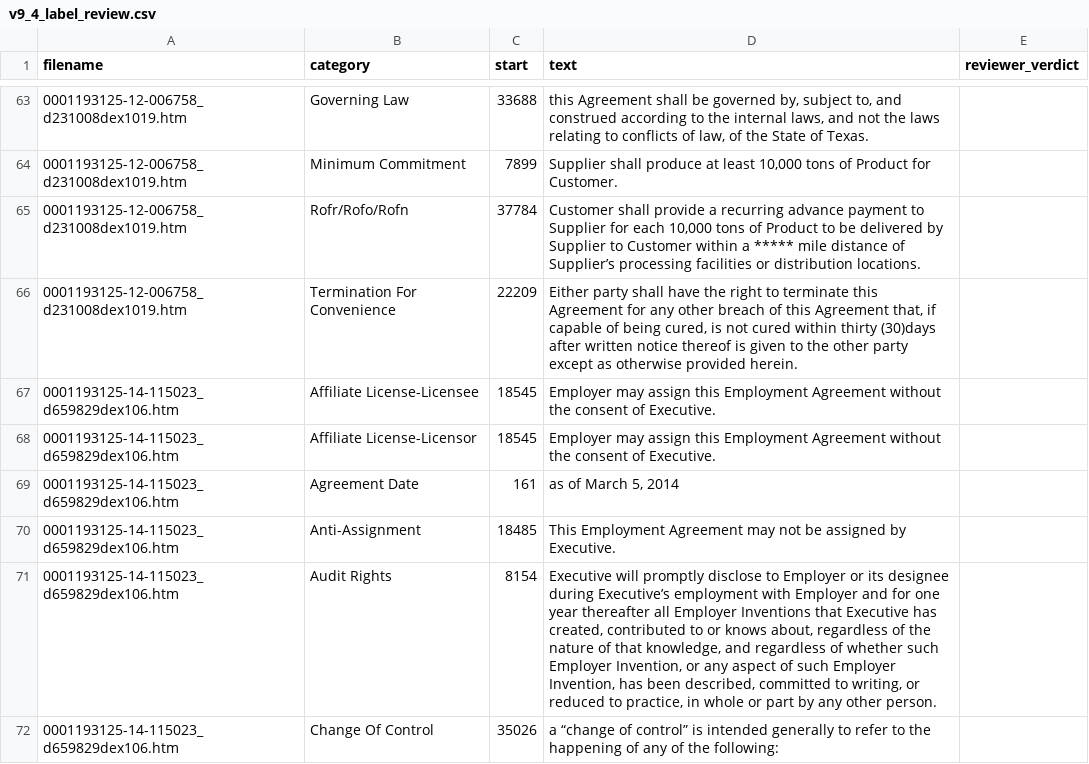
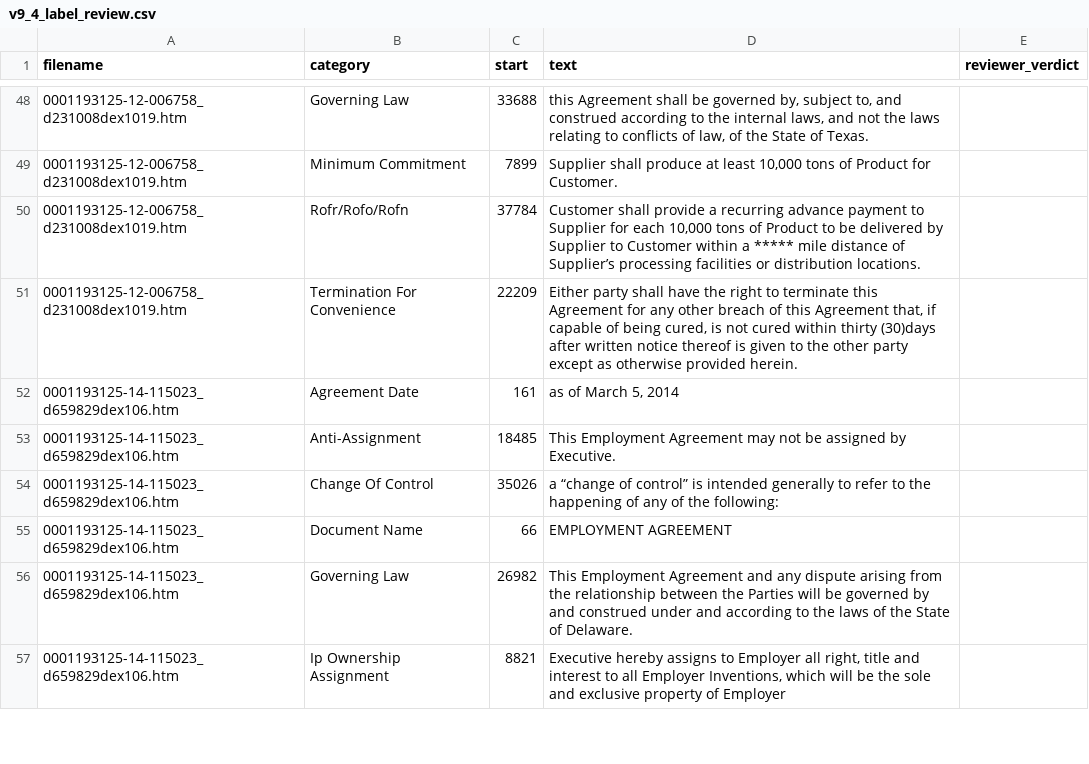
Before and after one commit to Exios66/Mailroom-Corpus-EDA, a CSV file: docs/reports/audits/v9_4_label_review.csv, drawn as a sheet; only a part is shown, gaps mark what is left out; the shorter side is filled out with more unchanged rows; the diff covers the shown part only.

```diff
--- a/docs/reports/audits/v9_4_label_review.csv
+++ b/docs/reports/audits/v9_4_label_review.csv
@@ -66,7 +51,4 @@ filename,category,start,text,reviewer_verdict
 0001193125-12-006758_d231008dex1019.htm,Termination For Convenience,22209,"Either party shall have the right to terminate this Agreement for any other breach of this Agreement that, if capable of being cured, is not cured within thirty (30)days after written notice thereof is given to the other party except as otherwise provided herein.",
-0001193125-14-115023_d659829dex106.htm,Affiliate License-Licensee,18545,Employer may assign this Employment Agreement without the consent of Executive.,
-0001193125-14-115023_d659829dex106.htm,Affiliate License-Licensor,18545,Employer may assign this Employment Agreement without the consent of Executive.,
 0001193125-14-115023_d659829dex106.htm,Agreement Date,161,"as of March 5, 2014",
 0001193125-14-115023_d659829dex106.htm,Anti-Assignment,18485,This Employment Agreement may not be assigned by Executive.,
-0001193125-14-115023_d659829dex106.htm,Audit Rights,8154,"Executive will promptly disclose to Employer or its designee during Executive’s employment with Employer and for one year thereafter all Employer Inventions that Executive has created, contributed to or knows about, regardless of the nature of that knowledge, and regardless of whether such Employer Invention, or any aspect of such Employer Invention, has been described, committed to writing, or reduced to practice, in whole or part by any other person.",
 0001193125-14-115023_d659829dex106.htm,Change Of Control,35026,a “change of control” is intended generally to refer to the happening of any of the following:,
```
Also changed, not shown: 11 added rows and 25 removed rows elsewhere in this file, 8 other files.
